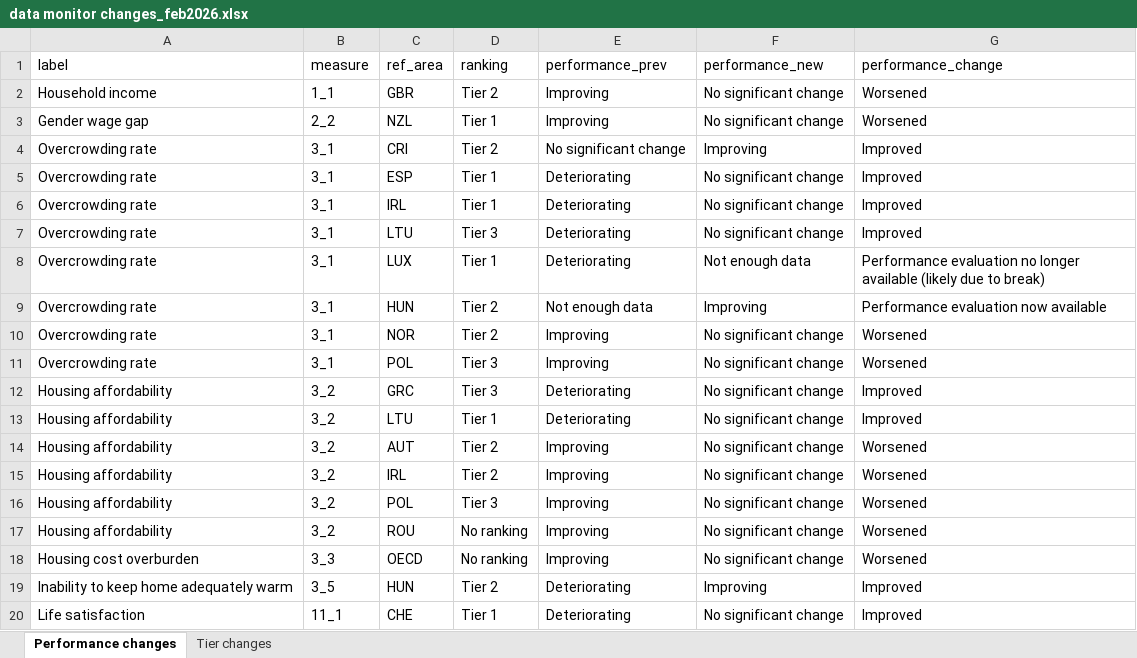
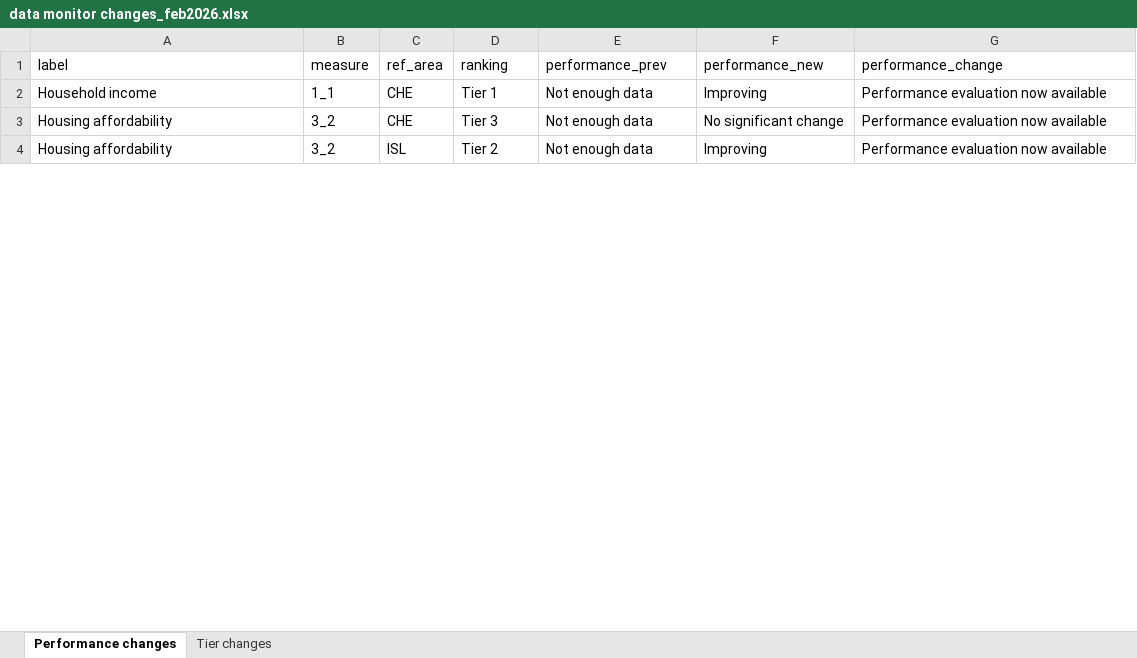
Before and after one commit to kate-chalmers/data_monitor, an Excel workbook: versioning/version differences/data monitor changes_feb2026.xlsx, sheet Performance changes, drawn as a sheet; only a part is shown; values as stored, in another font and other column widths than the file's, no borders; removed rows and columns are numbered as before the commit, all else as after; the diff covers the shown part only; the diff names each change by its address in the sheet, - before the commit and + after, or states it on an @@ line.

Commit message:
second update additions, update to all pillboxes, data update

```diff
--- a/versioning/version differences/data monitor changes_feb2026.xlsx (sheet Performance changes)
+++ b/versioning/version differences/data monitor changes_feb2026.xlsx (sheet Performance changes)
-row 2: Household income | 1_1 | GBR | Tier 2 | Improving | No significant change | Worsened
-row 3: Gender wage gap | 2_2 | NZL | Tier 1 | Improving | No significant change | Worsened
-row 4: Overcrowding rate | 3_1 | CRI | Tier 2 | No significant change | Improving | Improved
-row 5: Overcrowding rate | 3_1 | ESP | Tier 1 | Deteriorating | No significant change | Improved
-row 6: Overcrowding rate | 3_1 | IRL | Tier 1 | Deteriorating | No significant change | Improved
-row 7: Overcrowding rate | 3_1 | LTU | Tier 3 | Deteriorating | No significant change | Improved
-row 8: Overcrowding rate | 3_1 | LUX | Tier 1 | Deteriorating | Not enough data | Performance evaluation no longer available (likely due to break)
-A2 (label): Overcrowding rate
+A2 (label): Household income
-B2 (measure): 3_1
+B2 (measure): 1_1
-C2 (ref_area): HUN
+C2 (ref_area): CHE
-D2 (ranking): Tier 2
+D2 (ranking): Tier 1
-row 10: Overcrowding rate | 3_1 | NOR | Tier 2 | Improving | No significant change | Worsened
-row 11: Overcrowding rate | 3_1 | POL | Tier 3 | Improving | No significant change | Worsened
-C3 (ref_area): GRC
+C3 (ref_area): CHE
-E3 (performance_prev): Deteriorating
+E3 (performance_prev): Not enough data
-G3 (performance_change): Improved
+G3 (performance_change): Performance evaluation now available
-row 13: Housing affordability | 3_2 | LTU | Tier 1 | Deteriorating | No significant change | Improved
-row 14: Housing affordability | 3_2 | AUT | Tier 2 | Improving | No significant change | Worsened
-C4 (ref_area): IRL
+C4 (ref_area): ISL
-E4 (performance_prev): Improving
+E4 (performance_prev): Not enough data
-F4 (performance_new): No significant change
+F4 (performance_new): Improving
-G4 (performance_change): Worsened
+G4 (performance_change): Performance evaluation now available
-row 16: Housing affordability | 3_2 | POL | Tier 3 | Improving | No significant change | Worsened
-row 17: Housing affordability | 3_2 | ROU | No ranking | Improving | No significant change | Worsened
-row 18: Housing cost overburden | 3_3 | OECD | No ranking | Improving | No significant change | Worsened
-row 19: Inability to keep home adequately warm | 3_5 | HUN | Tier 2 | Deteriorating | Improving | Improved
-row 20: Life satisfaction | 11_1 | CHE | Tier 1 | Deteriorating | No significant change | Improved
```
Also changed, not shown: 21 removed rows and 14 edited cells elsewhere in this sheet, sheet Tier changes, 46 other files.
